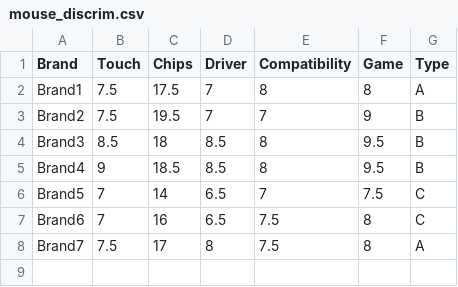
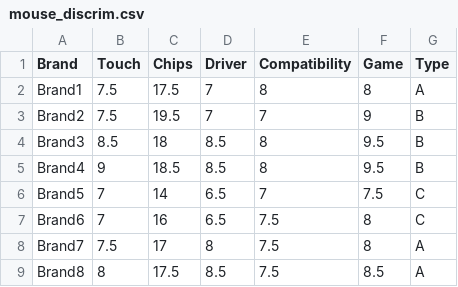
Before and after one commit to quanee/Note, a CSV file: Python/Analyze Data/mouse_discrim.csv, drawn as a sheet.

Commit message:
update file mouse_discrim.csv

```diff
--- a/Python/Analyze Data/mouse_discrim.csv
+++ b/Python/Analyze Data/mouse_discrim.csv
@@ -8 +8,2 @@ Brand6,7,16,6.5,7.5,8,C
 Brand7,7.5,17,8,7.5,8,A
+Brand8,8,17.5,8.5,7.5,8.5,A
```
